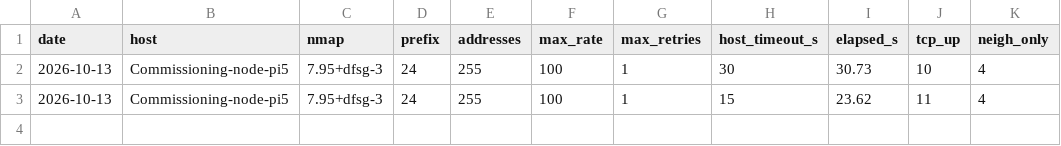
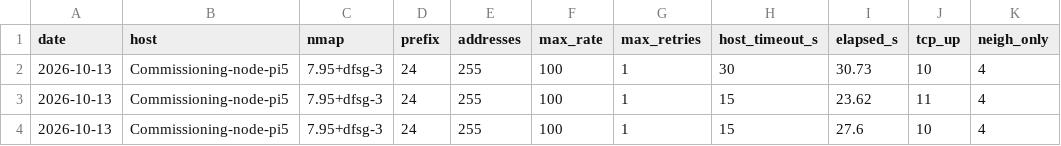
Before and after one commit to ausbemer/commissioning-node, a CSV file: tools/ledgers/site-survey/data/scans.csv, drawn as a sheet.

```diff
--- a/tools/ledgers/site-survey/data/scans.csv
+++ b/tools/ledgers/site-survey/data/scans.csv
@@ -3 +3,2 @@ date,host,nmap,prefix,addresses,max_rate,max_retries,host_timeout_s,elapsed_s,tc
 2026-10-13,Commissioning-node-pi5,7.95+dfsg-3,24,255,100,1,15,23.62,11,4
+2026-10-13,Commissioning-node-pi5,7.95+dfsg-3,24,255,100,1,15,27.6,10,4
```
Also changed, not shown: 21 other files.
